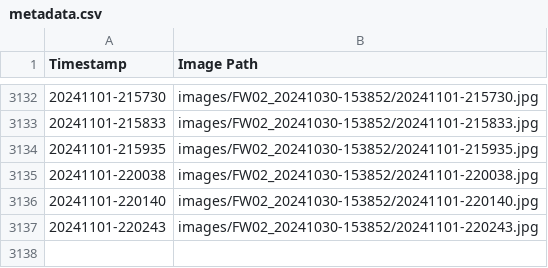
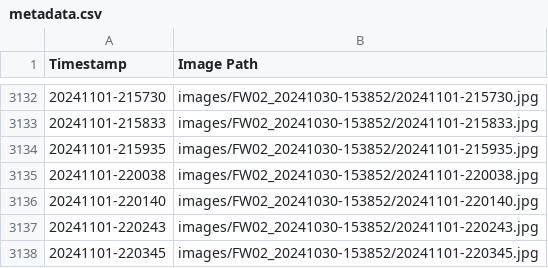
Before and after one commit to fionnf/Images_FW02, a CSV file: images/FW02_20241030-153852/metadata.csv, drawn as a sheet; only a part is shown, gaps mark what is left out.

Commit message:
Add image and metadata for 20241101-220345

```diff
--- a/images/FW02_20241030-153852/metadata.csv
+++ b/images/FW02_20241030-153852/metadata.csv
@@ -3137 +3137,2 @@ Timestamp,Image Path
 20241101-220243,images/FW02_20241030-153852/20241101-220243.jpg
+20241101-220345,images/FW02_20241030-153852/20241101-220345.jpg
```
Also changed, not shown: 1 other file.
